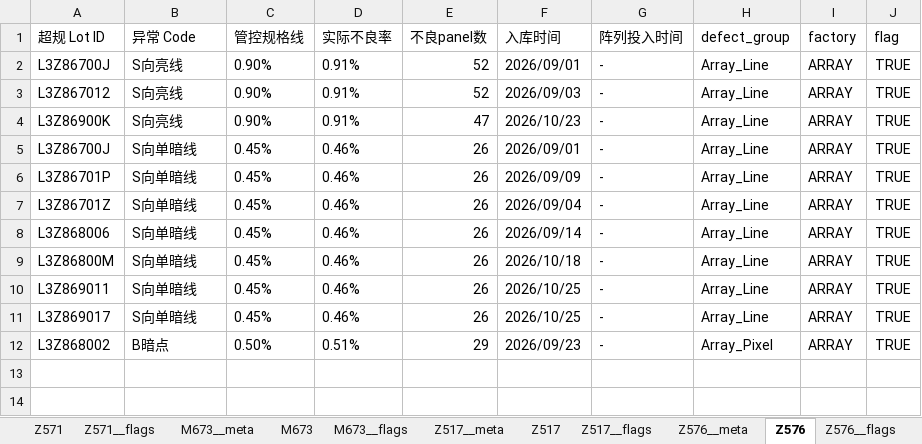
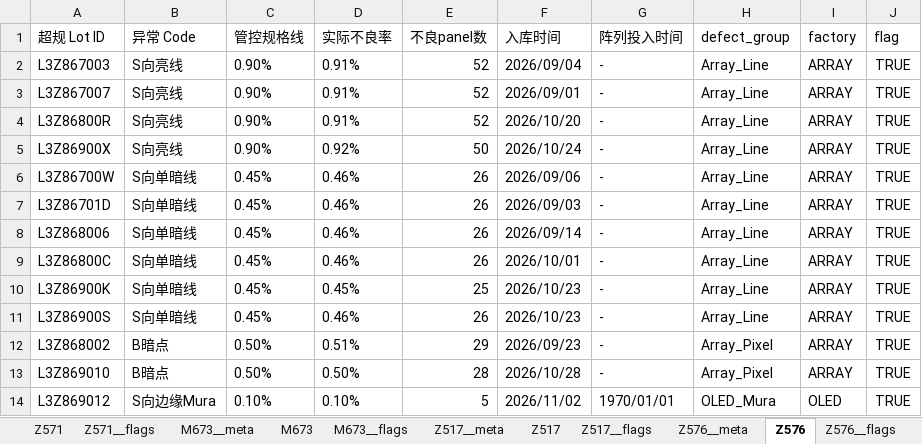
Before and after one commit to wzygio/vivo-project, an Excel workbook: resources/yield_domain/sheet_lot/yield_lot_oos_results.xlsx, sheet Z576, drawn as a sheet; values as stored, in another font and other column widths than the file's, no borders; the diff names each change by its address in the sheet, - before the commit and + after, or states it on an @@ line.

```diff
--- a/resources/yield_domain/sheet_lot/yield_lot_oos_results.xlsx (sheet Z576)
+++ b/resources/yield_domain/sheet_lot/yield_lot_oos_results.xlsx (sheet Z576)
-A2 (超规 Lot ID): L3Z86700J
+A2 (超规 Lot ID): L3Z867003
-F2 (入库时间): 2026/09/01
+F2 (入库时间): 2026/09/04
-A3 (超规 Lot ID): L3Z867012
+A3 (超规 Lot ID): L3Z867007
-F3 (入库时间): 2026/09/03
+F3 (入库时间): 2026/09/01
-A4 (超规 Lot ID): L3Z86900K
+A4 (超规 Lot ID): L3Z86800R
-E4 (不良panel数): 47
+E4 (不良panel数): 52
-F4 (入库时间): 2026/10/23
+F4 (入库时间): 2026/10/20
-A5 (超规 Lot ID): L3Z86700J
+A5 (超规 Lot ID): L3Z86900X
-B5 (异常 Code): S向单暗线
+B5 (异常 Code): S向亮线
-C5 (管控规格线): 0.45%
+C5 (管控规格线): 0.90%
-D5 (实际不良率): 0.46%
+D5 (实际不良率): 0.92%
-E5 (不良panel数): 26
+E5 (不良panel数): 50
-F5 (入库时间): 2026/09/01
+F5 (入库时间): 2026/10/24
-A6 (超规 Lot ID): L3Z86701P
+A6 (超规 Lot ID): L3Z86700W
-F6 (入库时间): 2026/09/09
+F6 (入库时间): 2026/09/06
-A7 (超规 Lot ID): L3Z86701Z
+A7 (超规 Lot ID): L3Z86701D
-F7 (入库时间): 2026/09/04
+F7 (入库时间): 2026/09/03
-A9 (超规 Lot ID): L3Z86800M
+A9 (超规 Lot ID): L3Z86800C
-F9 (入库时间): 2026/10/18
+F9 (入库时间): 2026/10/01
-A10 (超规 Lot ID): L3Z869011
+A10 (超规 Lot ID): L3Z86900K
-D10 (实际不良率): 0.46%
+D10 (实际不良率): 0.45%
-E10 (不良panel数): 26
+E10 (不良panel数): 25
-F10:F11 (入库时间): 2026/10/25
+F10:F11 (入库时间): 2026/10/23
-A11 (超规 Lot ID): L3Z869017
+A11 (超规 Lot ID): L3Z86900S
+row 13: L3Z869010 | B暗点 | 0.50% | 0.50% | 28 | 2026/10/28 | - | Array_Pixel | ARRAY | TRUE
+row 14: L3Z869012 | S向边缘Mura | 0.10% | 0.10% | 5 | 2026/11/02 | 1970/01/01 | OLED_Mura | OLED | TRUE
```
Also changed, not shown: sheet Z576__flags, sheet Z553, sheet M626__meta, sheet M678__meta, sheet Z571__meta, sheet Z553__meta, 5 more sheets, resources/indicator_domain/qtime/qtime_alerts.xlsx, resources/inline_domain/aoi_rs/aoi_rs_sheet_oos_decoration.xlsx, 17 other files.
